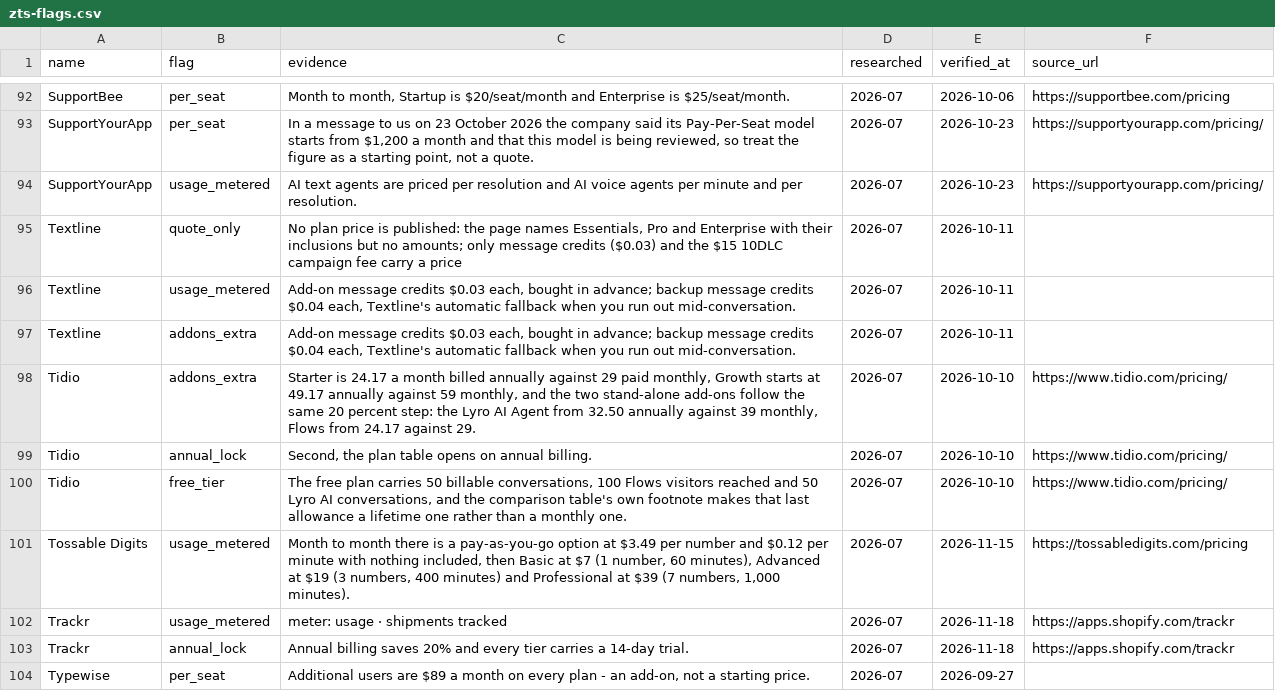
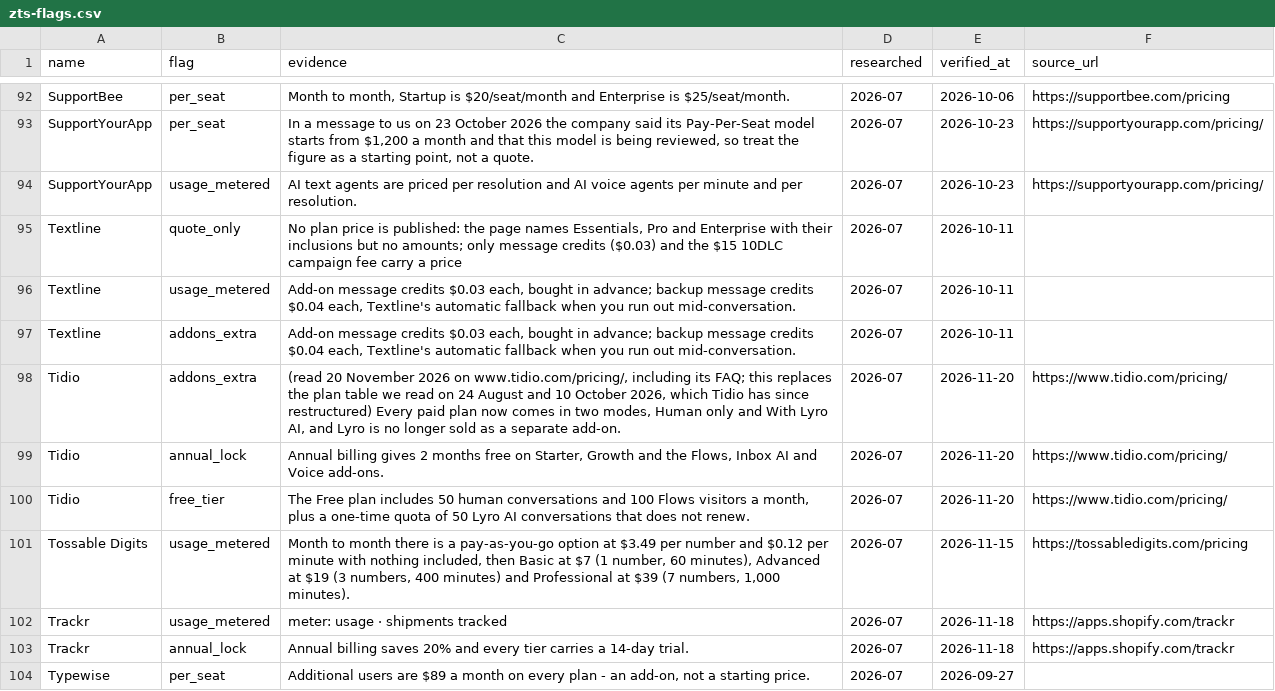
Before and after one commit to NewBegin-gif/zerotouchsupport, a CSV file: data/zts-flags.csv, drawn as a sheet; only a part is shown, gaps mark what is left out.

```diff
--- a/data/zts-flags.csv
+++ b/data/zts-flags.csv
@@ -97,5 +97,5 @@ Textline,usage_metered,"Add-on message credits $0.03 each, bought in advance; ba
 Textline,addons_extra,"Add-on message credits $0.03 each, bought in advance; backup message credits $0.04 each, Textline's automatic fallback when you run out mid-conversation.",2026-07,2026-10-11,
-Tidio,addons_extra,"Starter is 24.17 a month billed annually against 29 paid monthly, Growth starts at 49.17 annually against 59 monthly, and the two stand-alone add-ons follow the same 20 percent step: the Lyro AI Agent from 32.50 annually against 39 monthly, Flows from 24.17 against 29.",2026-07,2026-10-10,https://www.tidio.com/pricing/
-Tidio,annual_lock,"Second, the plan table opens on annual billing.",2026-07,2026-10-10,https://www.tidio.com/pricing/
-Tidio,free_tier,"The free plan carries 50 billable conversations, 100 Flows visitors reached and 50 Lyro AI conversations, and the comparison table's own footnote makes that last allowance a lifetime one rather than a monthly one.",2026-07,2026-10-10,https://www.tidio.com/pricing/
+Tidio,addons_extra,"(read 20 November 2026 on www.tidio.com/pricing/, including its FAQ; this replaces the plan table we read on 24 August and 10 October 2026, which Tidio has since restructured) Every paid plan now comes in two modes, Human only and With Lyro AI, and Lyro is no longer sold as a separate add-on.",2026-07,2026-11-20,https://www.tidio.com/pricing/
+Tidio,annual_lock,"Annual billing gives 2 months free on Starter, Growth and the Flows, Inbox AI and Voice add-ons.",2026-07,2026-11-20,https://www.tidio.com/pricing/
+Tidio,free_tier,"The Free plan includes 50 human conversations and 100 Flows visitors a month, plus a one-time quota of 50 Lyro AI conversations that does not renew.",2026-07,2026-11-20,https://www.tidio.com/pricing/
 Tossable Digits,usage_metered,"Month to month there is a pay-as-you-go option at $3.49 per number and $0.12 per minute with nothing included, then Basic at $7 (1 number, 60 minutes), Advanced at $19 (3 numbers, 400 minutes) and Professional at $39 (7 numbers, 1,000 minutes).",2026-07,2026-11-15,https://tossabledigits.com/pricing
```
Also changed, not shown: data/zts-tools.csv, 11 other files.
